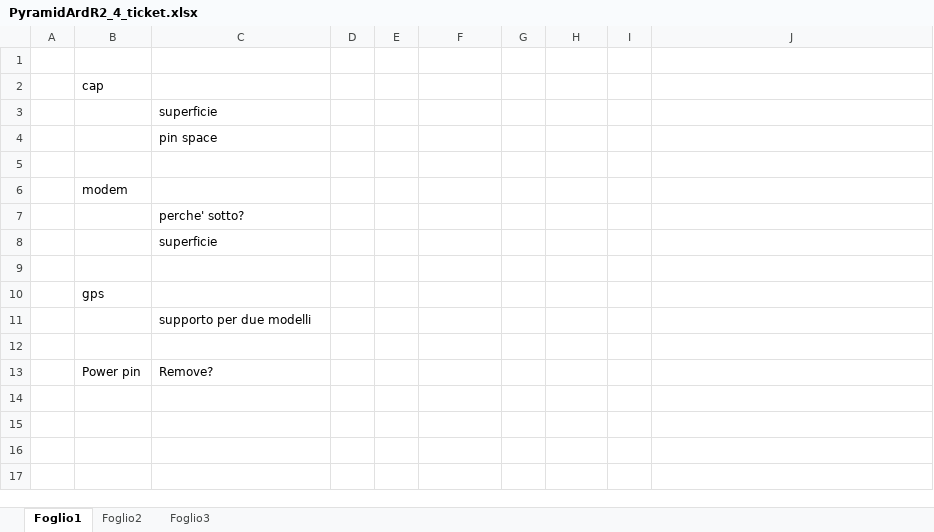
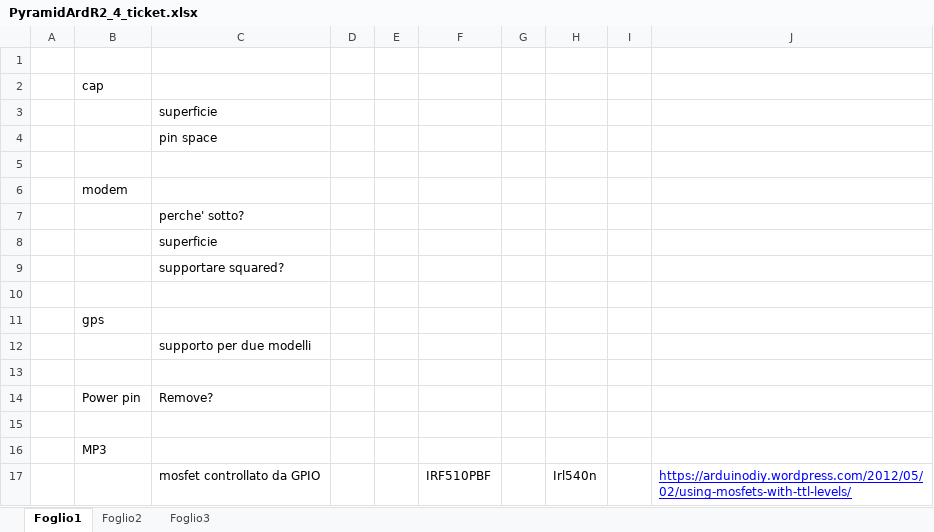
Before and after one commit to simonecab/ArdSim, an Excel workbook: PyramidArdR2_4_ticket.xlsx, sheet Foglio1, drawn as a sheet; values as stored, in another font and other column widths than the file's, no borders; the diff names each change by its address in the sheet, - before the commit and + after, or states it on an @@ line.

Commit message:
ticket

```diff
--- a/PyramidArdR2_4_ticket.xlsx (sheet Foglio1)
+++ b/PyramidArdR2_4_ticket.xlsx (sheet Foglio1)
+row 9:  |  | supportare squared?
+row 15: (empty)
+row 16:  | MP3
+row 17:  |  | mosfet controllato da GPIO |  |  | IRF510PBF |  | Irl540n |  | https://arduinodiy.wordpress.com/2012/05/02/using-mosfets-with-ttl-levels/
```
Also changed, not shown: 1 other file.
